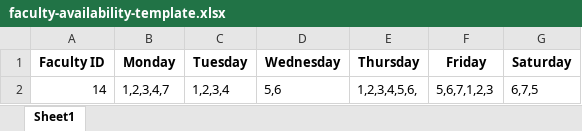
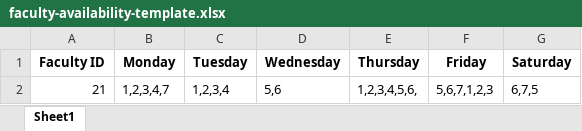
Before and after one commit to Rajashekarreddy111/Time_Table_, an Excel workbook: TIME TABLE SAMPLE DATA/faculty-availability-template.xlsx, sheet Sheet1, drawn as a sheet; values as stored, in another font and other column widths than the file's, no borders; the diff names each change by its address in the sheet, - before the commit and + after, or states it on an @@ line.

```diff
--- a/TIME TABLE SAMPLE DATA/faculty-availability-template.xlsx (sheet Sheet1)
+++ b/TIME TABLE SAMPLE DATA/faculty-availability-template.xlsx (sheet Sheet1)
-A2 (Faculty ID): 14
+A2 (Faculty ID): 21
```
Also changed, not shown: TIME TABLE SAMPLE DATA/FACULTY ID MAPPING.xlsx, TIME TABLE SAMPLE DATA/LAB.xlsx, 8 other files.
